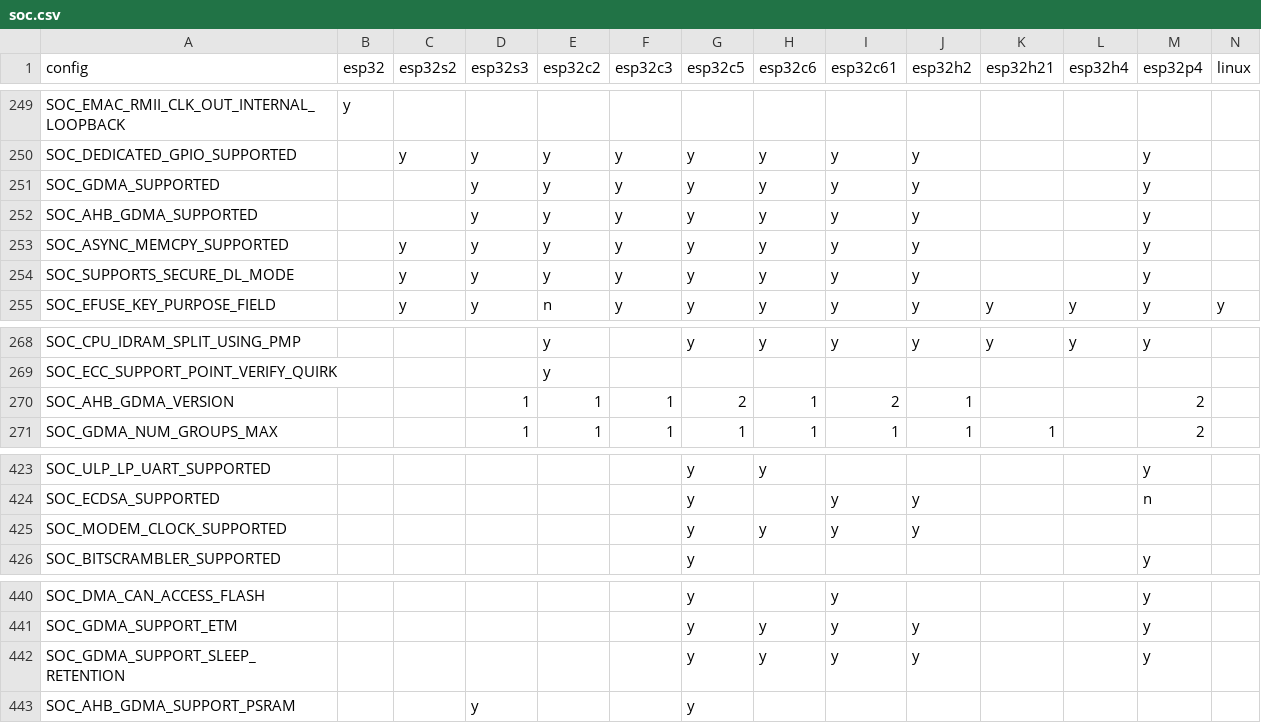
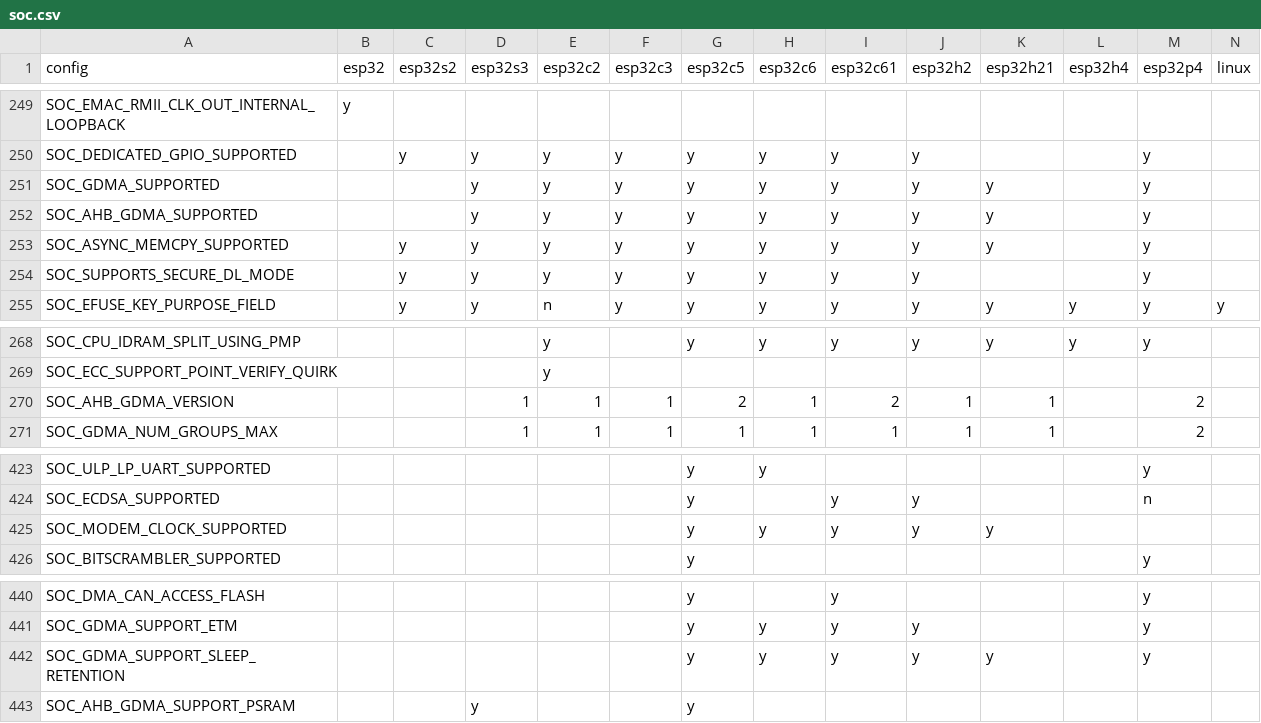
Before and after one commit to tanakamasayuki/ESP-IDF-SoC-Check, a CSV file: soc.csv, drawn as a sheet; only a part is shown, gaps mark what is left out.

```diff
--- a/soc.csv
+++ b/soc.csv
@@ -250,5 +250,5 @@ SOC_EMAC_RMII_CLK_OUT_INTERNAL_LOOPBACK	y
 SOC_DEDICATED_GPIO_SUPPORTED		y	y	y	y	y	y	y	y			y		
-SOC_GDMA_SUPPORTED			y	y	y	y	y	y	y			y		
-SOC_AHB_GDMA_SUPPORTED			y	y	y	y	y	y	y			y		
-SOC_ASYNC_MEMCPY_SUPPORTED		y	y	y	y	y	y	y	y			y		
+SOC_GDMA_SUPPORTED			y	y	y	y	y	y	y	y		y		
+SOC_AHB_GDMA_SUPPORTED			y	y	y	y	y	y	y	y		y		
+SOC_ASYNC_MEMCPY_SUPPORTED		y	y	y	y	y	y	y	y	y		y		
 SOC_SUPPORTS_SECURE_DL_MODE		y	y	y	y	y	y	y	y			y		
@@ -269,3 +269,3 @@ SOC_CPU_IDRAM_SPLIT_USING_PMP				y		y	y	y	y	y	y	y
 SOC_ECC_SUPPORT_POINT_VERIFY_QUIRK				y										
-SOC_AHB_GDMA_VERSION			1	1	1	2	1	2	1			2		
+SOC_AHB_GDMA_VERSION			1	1	1	2	1	2	1	1		2		
 SOC_GDMA_NUM_GROUPS_MAX			1	1	1	1	1	1	1	1		2		
@@ -424,3 +424,3 @@ SOC_ULP_LP_UART_SUPPORTED						y	y					y
 SOC_ECDSA_SUPPORTED						y		y	y			n		
-SOC_MODEM_CLOCK_SUPPORTED						y	y	y	y					
+SOC_MODEM_CLOCK_SUPPORTED						y	y	y	y	y				
 SOC_BITSCRAMBLER_SUPPORTED						y						y		
@@ -441,3 +441,3 @@ SOC_DMA_CAN_ACCESS_FLASH						y		y				y
 SOC_GDMA_SUPPORT_ETM						y	y	y	y			y		
-SOC_GDMA_SUPPORT_SLEEP_RETENTION						y	y	y	y			y		
+SOC_GDMA_SUPPORT_SLEEP_RETENTION						y	y	y	y	y		y		
 SOC_AHB_GDMA_SUPPORT_PSRAM			y			y								
```
Also changed, not shown: 1 other file.
